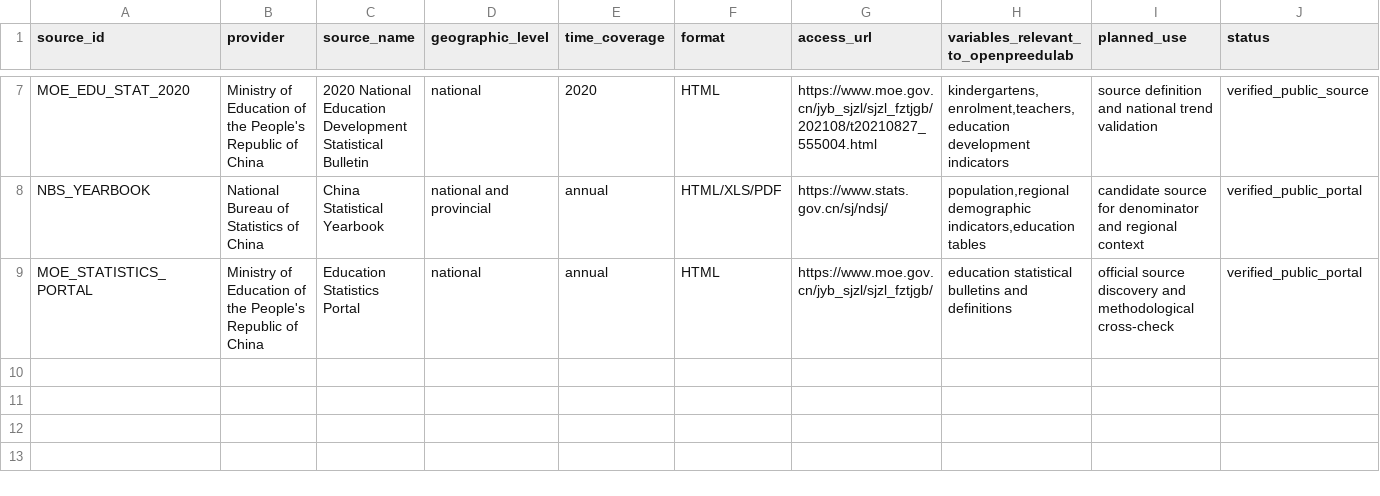
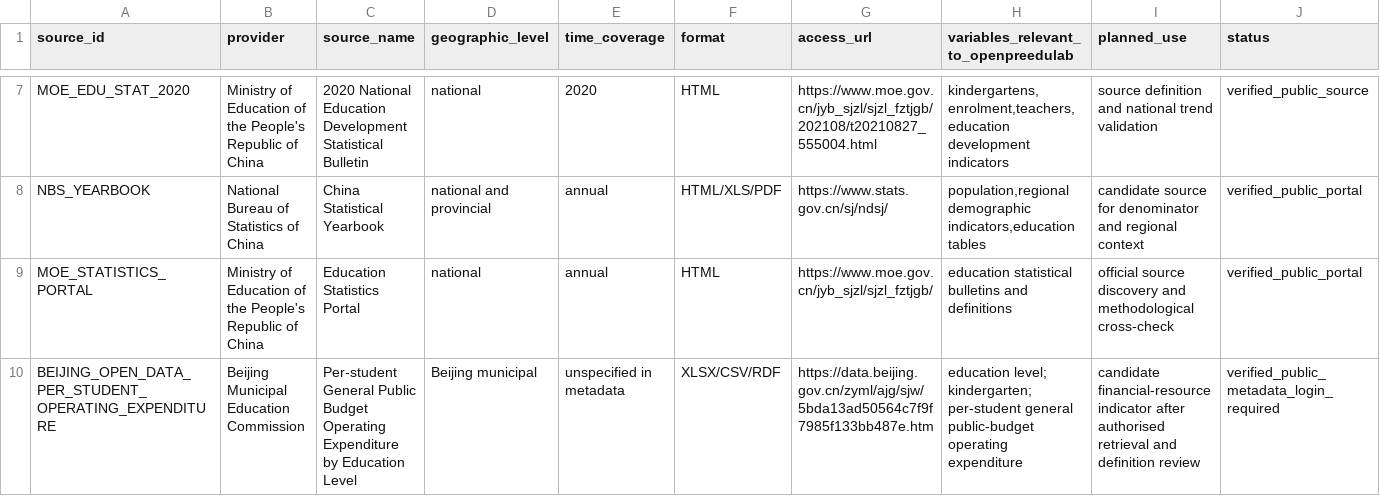
Before and after one commit to AvelineChuk/OpenPreEduLab, a CSV file: datasets/source_registry.csv, drawn as a sheet; only a part is shown, gaps mark what is left out; rows hold the shown columns only; the diff names each change by its address in the sheet, - before the commit and + after, or states it on an @@ line.

Commit message:
Register Beijing preschool finance candidate source

```diff
--- a/datasets/source_registry.csv
+++ b/datasets/source_registry.csv
+row 10: BEIJING_OPEN_DATA_PER_STUDENT_OPERATING_EXPENDITURE | Beijing Municipal Education Commission | Per-student General Public Budget Operating Expenditure by Education Level | Beijing municipal | unspecified in metadata | XLSX/CSV/RDF | https://data.beijing.gov.cn/zyml/ajg/sjw/5bda13ad50564c7f9f7985f133bb487e.htm | education level; kindergarten; per-student general public-budget operating expenditure | candidate financial-resource indicator after authorised retrieval and definition review | verified_public_metadata_login_required
```
